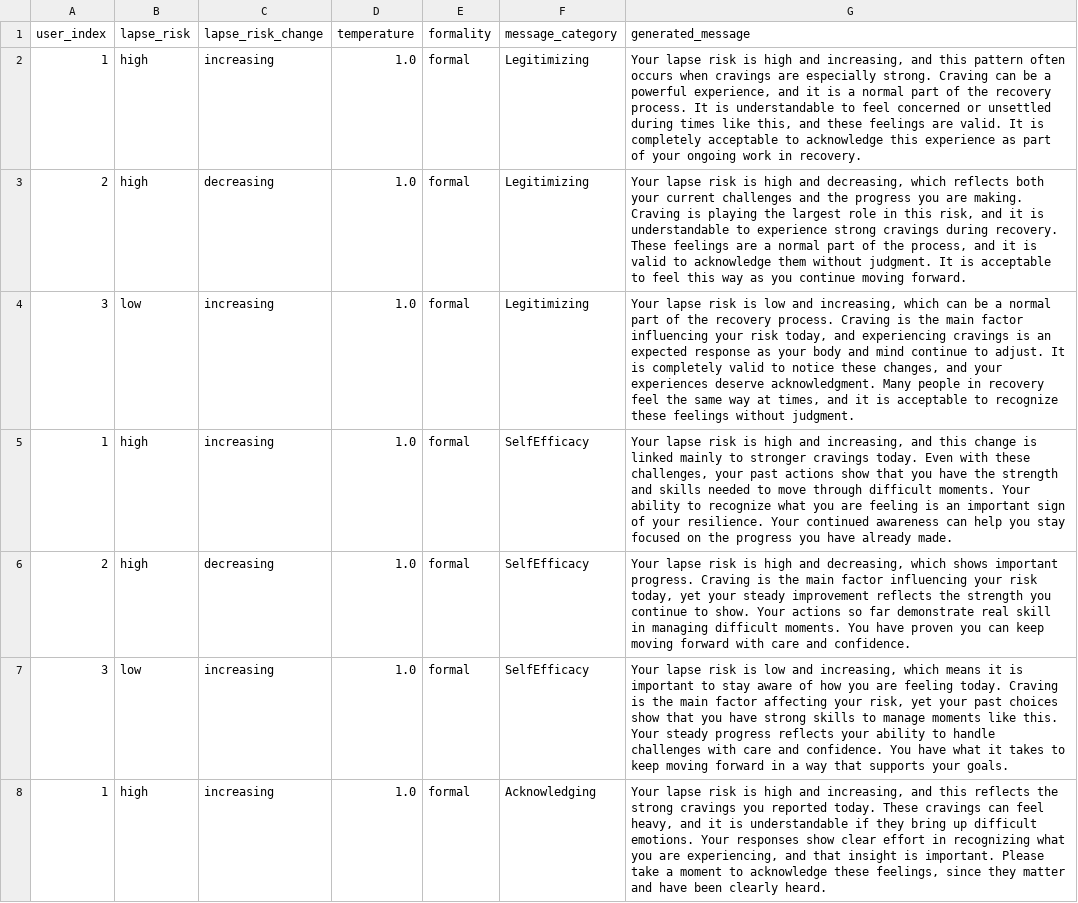
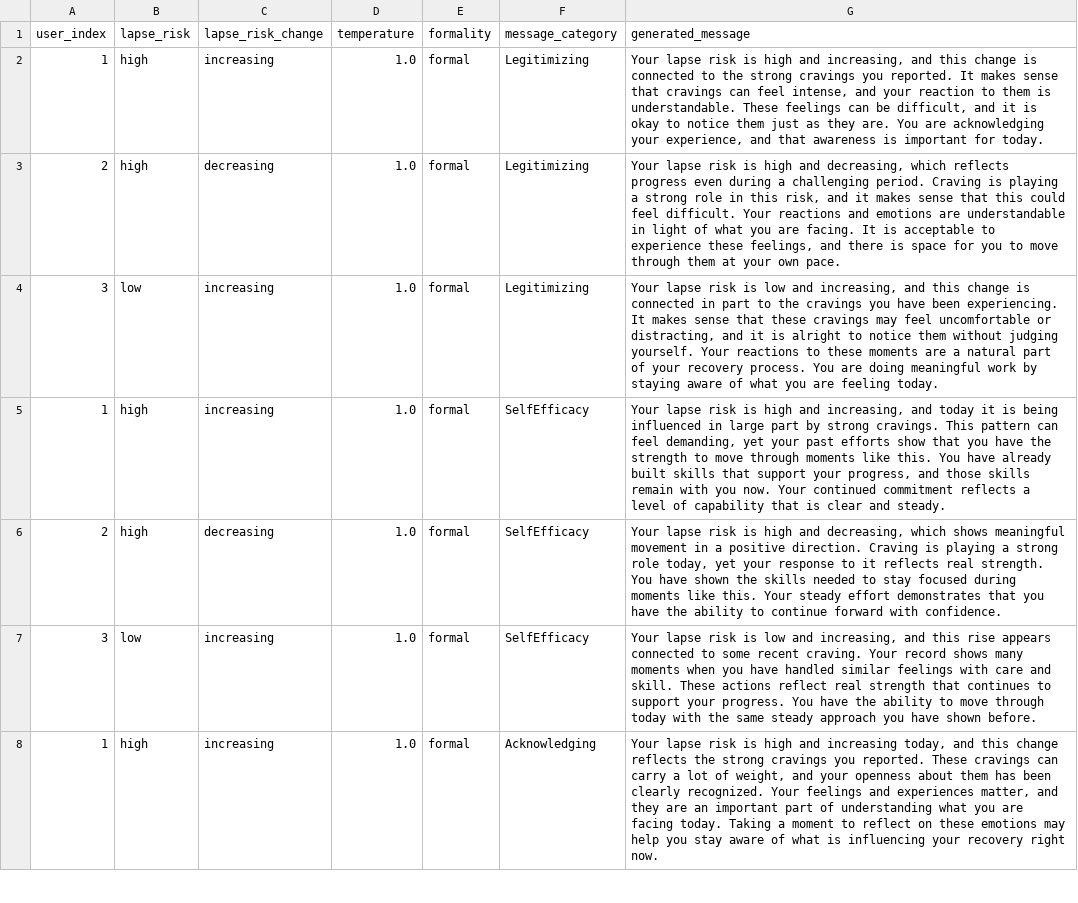
Before and after one commit to jjcurtin/study_llmpanel, a CSV file: qualtrics_panel/output/production_messages.csv, drawn as a sheet; only a part is shown; the diff covers the shown part only; the diff names each change by its address in the sheet, - before the commit and + after, or states it on an @@ line.

Commit message:
production messages

```diff
--- a/qualtrics_panel/output/production_messages.csv
+++ b/qualtrics_panel/output/production_messages.csv
-G2 (generated_message): …and this pattern often occurs when cravings are especially strong. Craving can be a powerful experience, and it is a normal part of the recovery process. It is understandable to feel concerned or unsettled during times like this, and these feelings are valid. It is completely acceptable to acknowledge this experience as part of your ongoing work in recovery.
+G2 (generated_message): …and this change is connected to the strong cravings you reported. It makes sense that cravings can feel intense, and your reaction to them is understandable. These feelings can be difficult, and it is okay to notice them just as they are. You are acknowledging your experience, and that awareness is important for today.
-G3 (generated_message): …which reflects both your current challenges and the progress you are making. Craving is playing the largest role in this risk, and it is understandable to experience strong cravings during recovery. These feelings are a normal part of the process, and it is valid to acknowledge them without judgment. It is acceptable to feel this way as you continue moving forward.
+G3 (generated_message): …which reflects progress even during a challenging period. Craving is playing a strong role in this risk, and it makes sense that this could feel difficult. Your reactions and emotions are understandable in light of what you are facing. It is acceptable to experience these feelings, and there is space for you to move through them at your own pace.
-G4 (generated_message): …and increasing, which can be a normal part of the recovery process. Craving is the main factor influencing your risk today, and experiencing cravings is an expected response as your body and mind continue to adjust. It is completely valid to notice these changes, and your experiences deserve acknowledgment. Many people in recovery feel the same way at times, and it is acceptable to recognize these feelings without judgment.
+G4 (generated_message): …and increasing, and this change is connected in part to the cravings you have been experiencing. It makes sense that these cravings may feel uncomfortable or distracting, and it is alright to notice them without judging yourself. Your reactions to these moments are a natural part of your recovery process. You are doing meaningful work by staying aware of what you are feeling today.
-G5 (generated_message): …increasing, and this change is linked mainly to stronger cravings today. Even with these challenges, your past actions show that you have the strength and skills needed to move through difficult moments. Your ability to recognize what you are feeling is an important sign of your resilience. Your continued awareness can help you stay focused on the progress you have already made.
+G5 (generated_message): …increasing, and today it is being influenced in large part by strong cravings. This pattern can feel demanding, yet your past efforts show that you have the strength to move through moments like this. You have already built skills that support your progress, and those skills remain with you now. Your continued commitment reflects a level of capability that is clear and steady.
-G6 (generated_message): …which shows important progress. Craving is the main factor influencing your risk today, yet your steady improvement reflects the strength you continue to show. Your actions so far demonstrate real skill in managing difficult moments. You have proven you can keep moving forward with care and confidence.
+G6 (generated_message): …which shows meaningful movement in a positive direction. Craving is playing a strong role today, yet your response to it reflects real strength. You have shown the skills needed to stay focused during moments like this. Your steady effort demonstrates that you have the ability to continue forward with confidence.
-G7 (generated_message): …and increasing, which means it is important to stay aware of how you are feeling today. Craving is the main factor affecting your risk, yet your past choices show that you have strong skills to manage moments like this. Your steady progress reflects your ability to handle challenges with care and confidence. You have what it takes to keep moving forward in a way that supports your goals.
+G7 (generated_message): …and increasing, and this rise appears connected to some recent craving. Your record shows many moments when you have handled similar feelings with care and skill. These actions reflect real strength that continues to support your progress. You have the ability to move through today with the same steady approach you have shown before.
-G8 (generated_message): …high and increasing, and this reflects the strong cravings you reported today. These cravings can feel heavy, and it is understandable if they bring up difficult emotions. Your responses show clear effort in recognizing what you are experiencing, and that insight is important. Please take a moment to acknowledge these feelings, since they matter and have been clearly heard.
+G8 (generated_message): …high and increasing today, and this change reflects the strong cravings you reported. These cravings can carry a lot of weight, and your openness about them has been clearly recognized. Your feelings and experiences matter, and they are an important part of understanding what you are facing today. Taking a moment to reflect on these emotions may help you stay aware of what is influencing your recovery right now.
```
Also changed, not shown: 23 edited cells elsewhere in this file, 19 other files.
